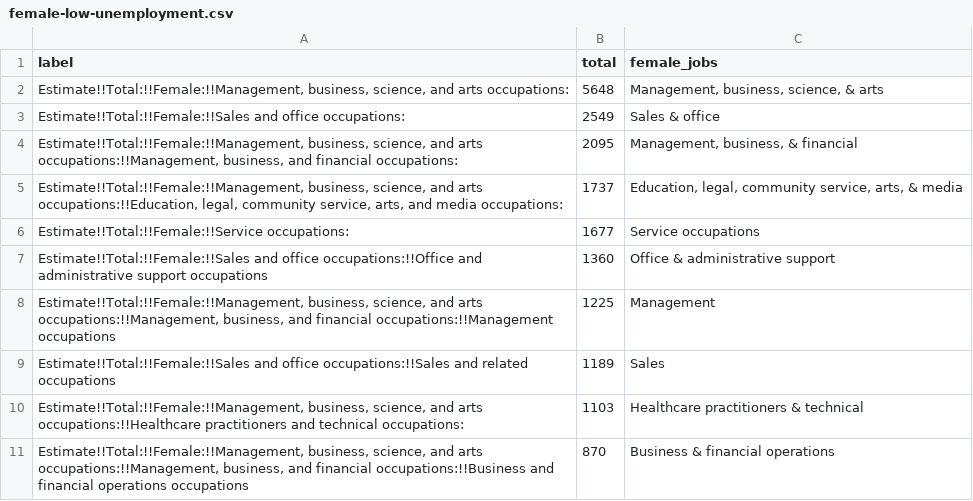
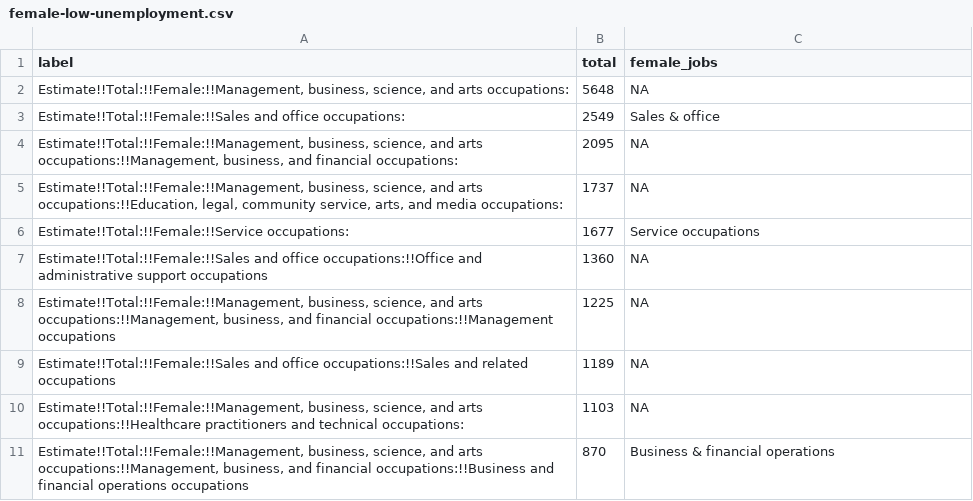
Before and after one commit to sarahemlin/r4lis-crc, a CSV file: data/female-low-unemployment.csv, drawn as a sheet.

```diff
--- a/data/female-low-unemployment.csv
+++ b/data/female-low-unemployment.csv
@@ -1,11 +1,11 @@
 label,total,female_jobs
-"Estimate!!Total:!!Female:!!Management, business, science, and arts occupations:",5648,"Management, business, science, & arts"
+"Estimate!!Total:!!Female:!!Management, business, science, and arts occupations:",5648,NA
 Estimate!!Total:!!Female:!!Sales and office occupations:,2549,Sales & office
-"Estimate!!Total:!!Female:!!Management, business, science, and arts occupations:!!Management, business, and financial occupations:",2095,"Management, business, & financial"
-"Estimate!!Total:!!Female:!!Management, business, science, and arts occupations:!!Education, legal, community service, arts, and media occupations:",1737,"Education, legal, community service, arts, & media"
+"Estimate!!Total:!!Female:!!Management, business, science, and arts occupations:!!Management, business, and financial occupations:",2095,NA
+"Estimate!!Total:!!Female:!!Management, business, science, and arts occupations:!!Education, legal, community service, arts, and media occupations:",1737,NA
 Estimate!!Total:!!Female:!!Service occupations:,1677,Service occupations
-Estimate!!Total:!!Female:!!Sales and office occupations:!!Office and administrative support occupations,1360,Office & administrative support
-"Estimate!!Total:!!Female:!!Management, business, science, and arts occupations:!!Management, business, and financial occupations:!!Management occupations",1225,Management
-Estimate!!Total:!!Female:!!Sales and office occupations:!!Sales and related occupations,1189,Sales
-"Estimate!!Total:!!Female:!!Management, business, science, and arts occupations:!!Healthcare practitioners and technical occupations:",1103,Healthcare practitioners & technical
+Estimate!!Total:!!Female:!!Sales and office occupations:!!Office and administrative support occupations,1360,NA
+"Estimate!!Total:!!Female:!!Management, business, science, and arts occupations:!!Management, business, and financial occupations:!!Management occupations",1225,NA
+Estimate!!Total:!!Female:!!Sales and office occupations:!!Sales and related occupations,1189,NA
+"Estimate!!Total:!!Female:!!Management, business, science, and arts occupations:!!Healthcare practitioners and technical occupations:",1103,NA
 "Estimate!!Total:!!Female:!!Management, business, science, and arts occupations:!!Management, business, and financial occupations:!!Business and financial operations occupations",870,Business & financial operations
```
Also changed, not shown: data/male-low-unemployment.csv, 18 other files.
